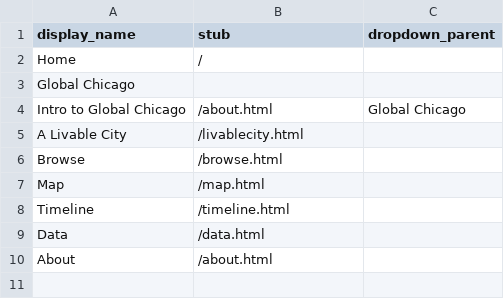
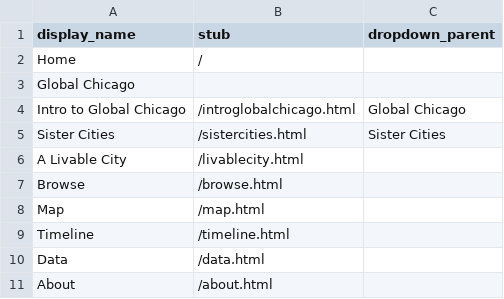
Before and after one commit to icorules/cb-demoo, a CSV file: _data/config-nav.csv, drawn as a sheet.

Commit message:
Update navigation links for Global Chicago

```diff
--- a/_data/config-nav.csv
+++ b/_data/config-nav.csv
@@ -3,3 +3,4 @@ Home,/
 Global Chicago,,
-Intro to Global Chicago,/about.html,Global Chicago
+Intro to Global Chicago,/introglobalchicago.html,Global Chicago
+Sister Cities,/sistercities.html,Sister Cities
 A Livable City,/livablecity.html
```
